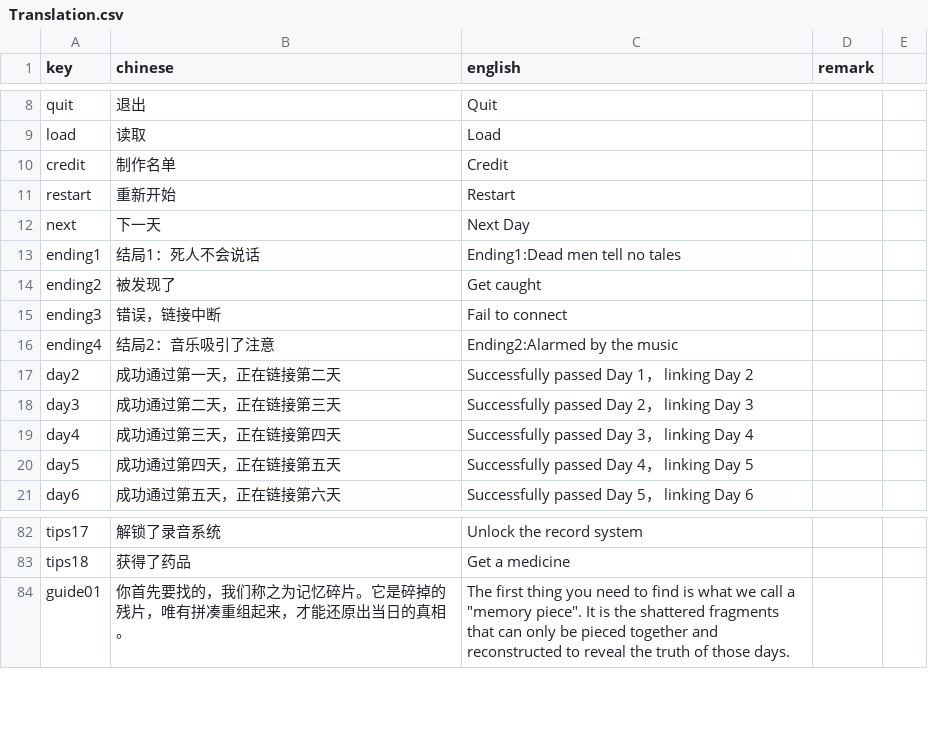
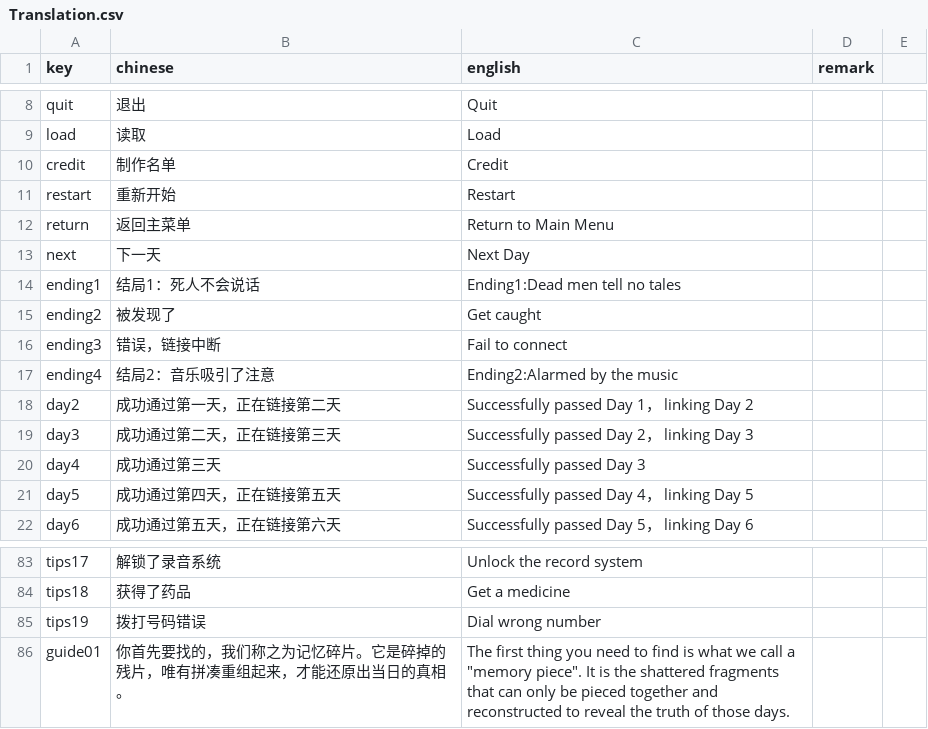
Before and after one commit to RongHua778/SomeoneIsWatching, a CSV file: Someone is watching/Assets/Resources/Translation/Translation.csv, drawn as a sheet; only a part is shown, gaps mark what is left out.

```diff
--- a/Someone is watching/Assets/Resources/Translation/Translation.csv
+++ b/Someone is watching/Assets/Resources/Translation/Translation.csv
@@ -11,2 +11,3 @@ credit,制作名单,Credit,
 restart,重新开始,Restart,
+return,返回主菜单,Return to Main Menu,
 next,下一天,Next Day,
@@ -18,3 +19,3 @@ day2,成功通过第一天，正在链接第二天,Successfully passed Day 1，
 day3,成功通过第二天，正在链接第三天,Successfully passed Day 2， linking Day 3,
-day4,成功通过第三天，正在链接第四天,Successfully passed Day 3， linking Day 4,
+day4,成功通过第三天, Successfully passed Day 3,
 day5,成功通过第四天，正在链接第五天,Successfully passed Day 4， linking Day 5,
@@ -83,2 +84,3 @@ tips17,解锁了录音系统,Unlock the record system,
 tips18,获得了药品,Get a medicine,
+tips19,拨打号码错误,Dial wrong number,
 guide01,你首先要找的，我们称之为记忆碎片。它是碎掉的残片，唯有拼凑重组起来，才能还原出当日的真相。,The first thing you need to find is what we call a "memory piece". It is the shattered fragments that can only be pieced together and reconstructed to reveal the truth of those days.,
```
Also changed, not shown: 18 other files.
